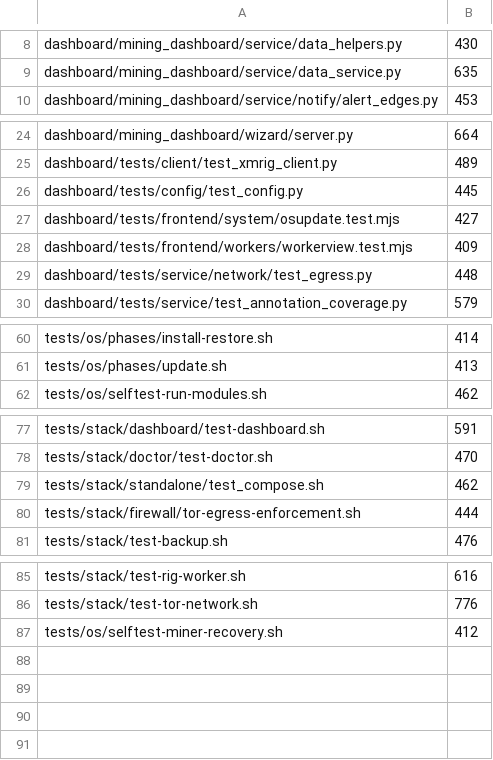
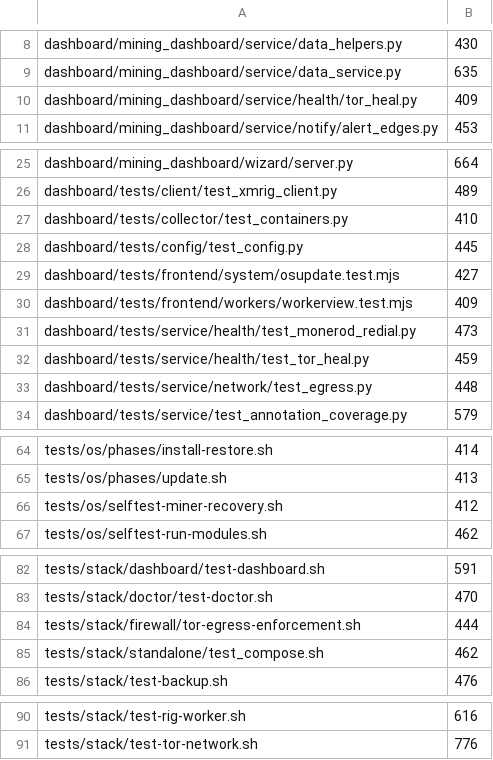
Before and after one commit to p2pool-starter-stack/pithead, a TSV file: docs/dev/file-budget.tsv, drawn as a sheet; only a part is shown, gaps mark what is left out.

```diff
--- a/docs/dev/file-budget.tsv
+++ b/docs/dev/file-budget.tsv
@@ -9,2 +9,3 @@ dashboard/mining_dashboard/service/data_helpers.py	430
 dashboard/mining_dashboard/service/data_service.py	635
+dashboard/mining_dashboard/service/health/tor_heal.py	409
 dashboard/mining_dashboard/service/notify/alert_edges.py	453
@@ -25,2 +26,3 @@ dashboard/mining_dashboard/wizard/server.py	664
 dashboard/tests/client/test_xmrig_client.py	489
+dashboard/tests/collector/test_containers.py	410
 dashboard/tests/config/test_config.py	445
@@ -28,2 +30,4 @@ dashboard/tests/frontend/system/osupdate.test.mjs	427
 dashboard/tests/frontend/workers/workerview.test.mjs	409
+dashboard/tests/service/health/test_monerod_redial.py	473
+dashboard/tests/service/health/test_tor_heal.py	459
 dashboard/tests/service/network/test_egress.py	448
@@ -61,2 +65,3 @@ tests/os/phases/install-restore.sh	414
 tests/os/phases/update.sh	413
+tests/os/selftest-miner-recovery.sh	412
 tests/os/selftest-run-modules.sh	462
@@ -78,4 +83,4 @@ tests/stack/dashboard/test-dashboard.sh	591
 tests/stack/doctor/test-doctor.sh	470
+tests/stack/firewall/tor-egress-enforcement.sh	444
 tests/stack/standalone/test_compose.sh	462
-tests/stack/firewall/tor-egress-enforcement.sh	444
 tests/stack/test-backup.sh	476
@@ -86,2 +91 @@ tests/stack/test-rig-worker.sh	616
 tests/stack/test-tor-network.sh	776
-tests/os/selftest-miner-recovery.sh	412
```
Also changed, not shown: 12 other files.
